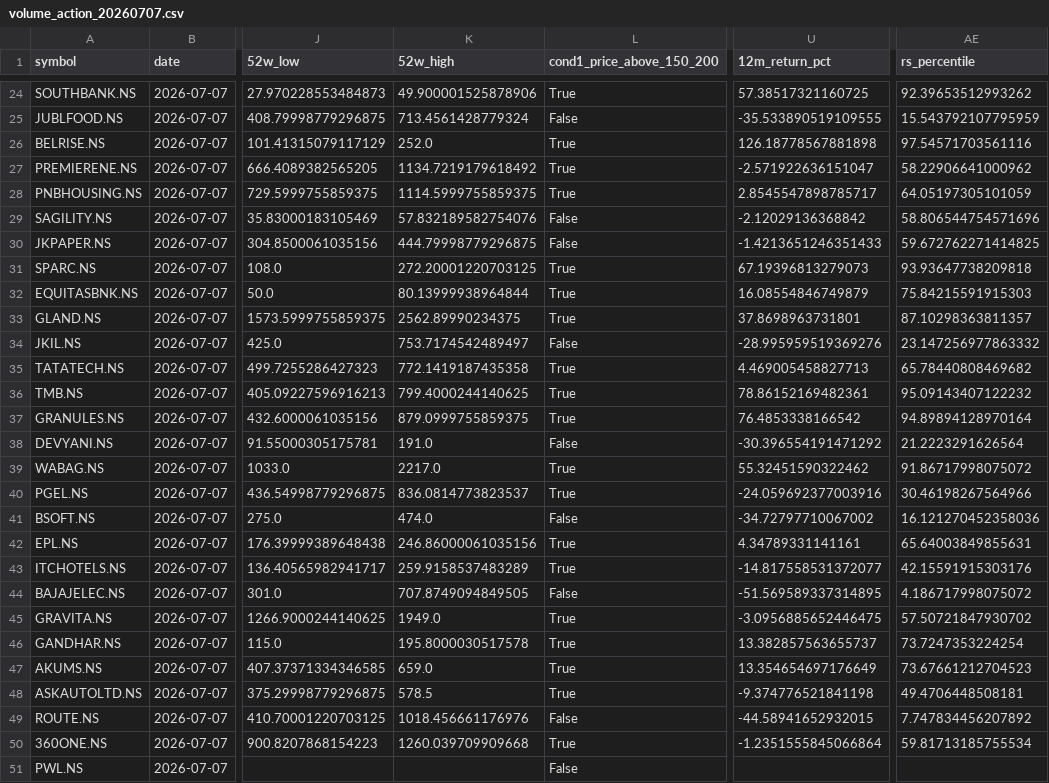
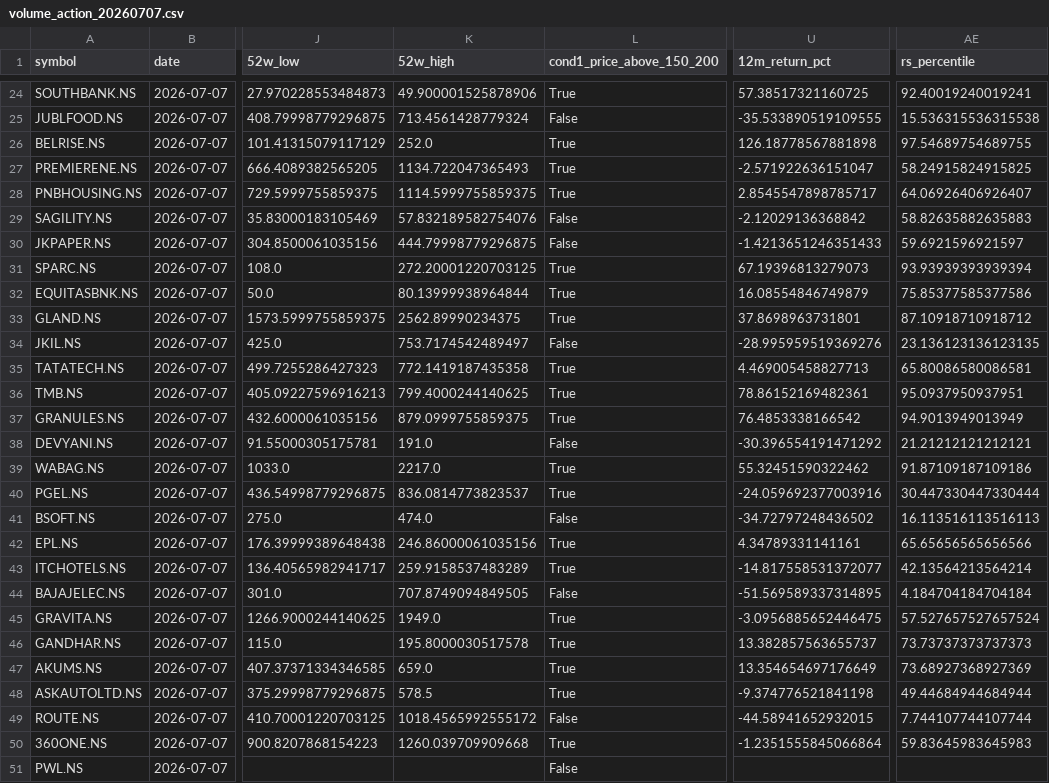
Before and after one commit to pranay29-bit/momentum-alpha-volume-test, a CSV file: docs/2026-07-07/volume_action_20260707.csv, drawn as a sheet; only a part is shown, gaps mark what is left out; the diff covers the shown part only; the diff names each change by its address in the sheet, - before the commit and + after, or states it on an @@ line.

```diff
--- a/docs/2026-07-07/volume_action_20260707.csv
+++ b/docs/2026-07-07/volume_action_20260707.csv
-AE24 (rs_percentile): 92.39653512993262
+AE24 (rs_percentile): 92.40019240019241
-AE25 (rs_percentile): 15.543792107795959
+AE25 (rs_percentile): 15.536315536315538
-AE26 (rs_percentile): 97.54571703561116
+AE26 (rs_percentile): 97.54689754689755
-K27 (52w_high): 1134.7219179618492
+K27 (52w_high): 1134.722047365493
-AE27 (rs_percentile): 58.22906641000962
+AE27 (rs_percentile): 58.24915824915825
-AE28 (rs_percentile): 64.05197305101059
+AE28 (rs_percentile): 64.06926406926407
-AE29 (rs_percentile): 58.806544754571696
+AE29 (rs_percentile): 58.82635882635883
-AE30 (rs_percentile): 59.672762271414825
+AE30 (rs_percentile): 59.6921596921597
-AE31 (rs_percentile): 93.93647738209818
+AE31 (rs_percentile): 93.93939393939394
-AE32 (rs_percentile): 75.84215591915303
+AE32 (rs_percentile): 75.85377585377586
-AE33 (rs_percentile): 87.10298363811357
+AE33 (rs_percentile): 87.10918710918712
-AE34 (rs_percentile): 23.147256977863332
+AE34 (rs_percentile): 23.136123136123135
-AE35 (rs_percentile): 65.78440808469682
+AE35 (rs_percentile): 65.80086580086581
-AE36 (rs_percentile): 95.09143407122232
+AE36 (rs_percentile): 95.0937950937951
-AE37 (rs_percentile): 94.89894128970164
+AE37 (rs_percentile): 94.9013949013949
-AE38 (rs_percentile): 21.2223291626564
+AE38 (rs_percentile): 21.21212121212121
-AE39 (rs_percentile): 91.86717998075072
+AE39 (rs_percentile): 91.87109187109186
-AE40 (rs_percentile): 30.46198267564966
+AE40 (rs_percentile): 30.447330447330444
-U41 (12m_return_pct): -34.72797710067002
+U41 (12m_return_pct): -34.72797248436502
-AE41 (rs_percentile): 16.121270452358036
+AE41 (rs_percentile): 16.113516113516113
-AE42 (rs_percentile): 65.64003849855631
+AE42 (rs_percentile): 65.65656565656566
-AE43 (rs_percentile): 42.15591915303176
+AE43 (rs_percentile): 42.13564213564214
-AE44 (rs_percentile): 4.186717998075072
+AE44 (rs_percentile): 4.184704184704184
-AE45 (rs_percentile): 57.50721847930702
+AE45 (rs_percentile): 57.527657527657524
-AE46 (rs_percentile): 73.7247353224254
+AE46 (rs_percentile): 73.73737373737373
-AE47 (rs_percentile): 73.67661212704523
+AE47 (rs_percentile): 73.68927368927369
-AE48 (rs_percentile): 49.4706448508181
+AE48 (rs_percentile): 49.44684944684944
-K49 (52w_high): 1018.456661176976
+K49 (52w_high): 1018.4565992555172
-AE49 (rs_percentile): 7.747834456207892
+AE49 (rs_percentile): 7.744107744107744
-AE50 (rs_percentile): 59.81713185755534
+AE50 (rs_percentile): 59.83645983645983
```
Also changed, not shown: 139 edited cells elsewhere in this file, docs/2026-07-07/full_results_20260707.csv, docs/2026-07-07/passing_ema10_20260707.csv, 10 other files.
